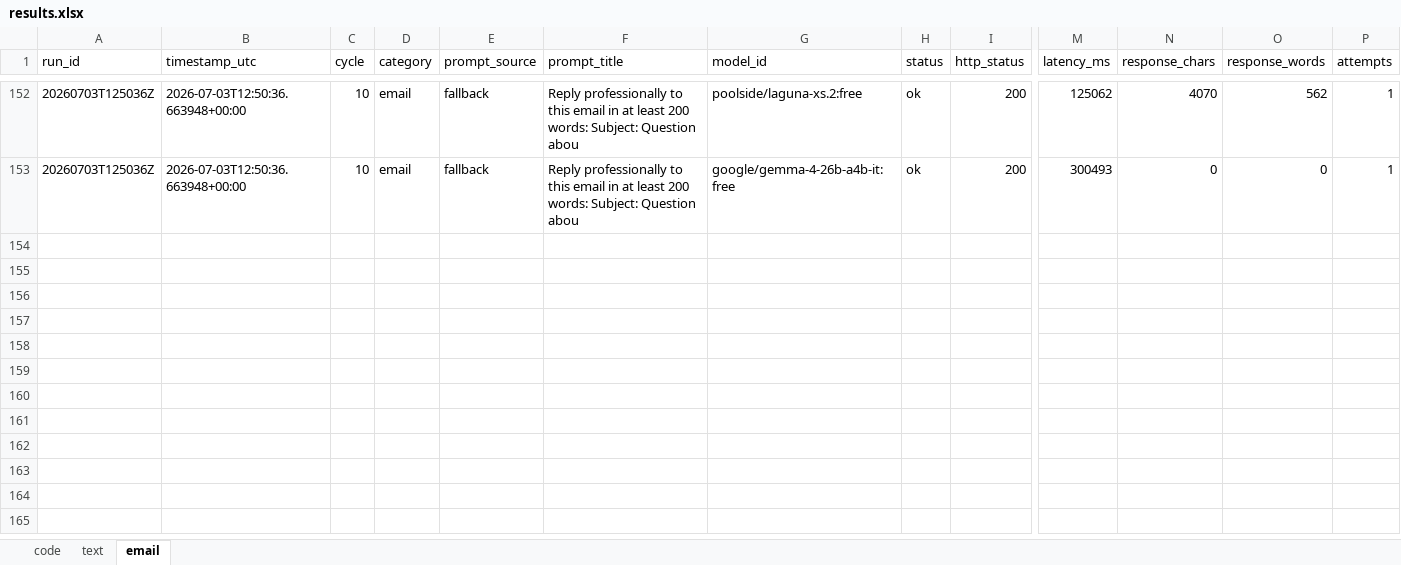
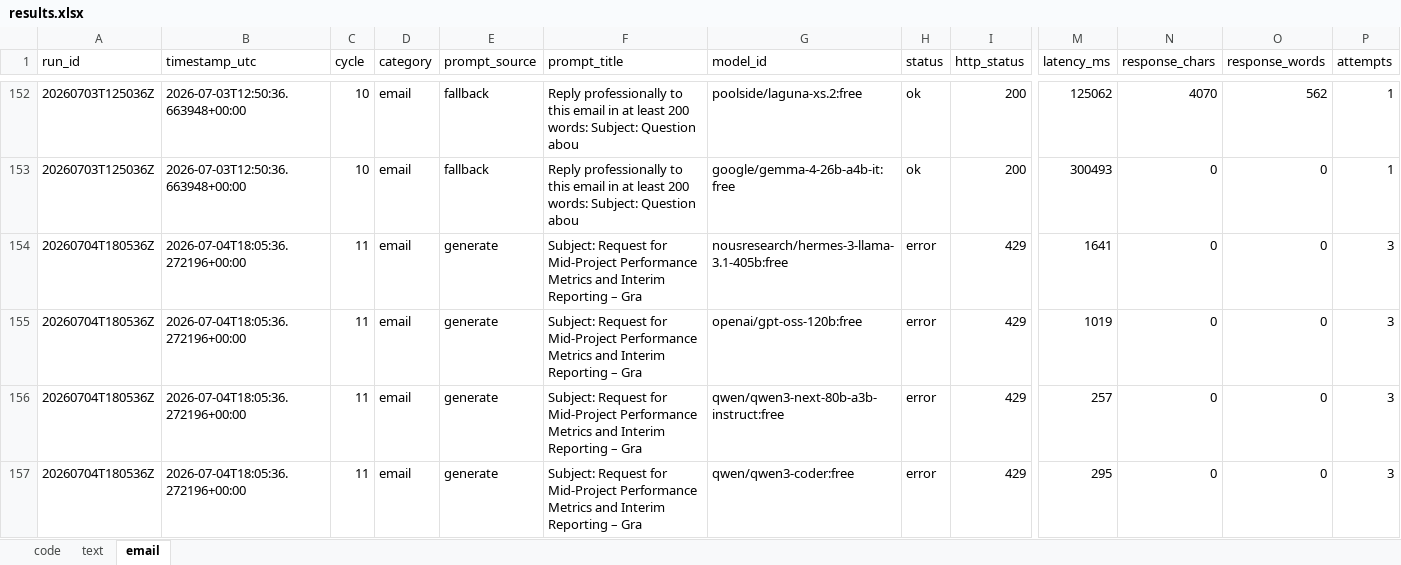
Before and after one commit to upendrasabnis/model-bench, an Excel workbook: results.xlsx, sheet email, drawn as a sheet; only a part is shown, gaps mark what is left out; values as stored, in another font and other column widths than the file's, no borders; rows hold the shown columns only; the diff covers the shown part only; the diff names each change by its address in the sheet, - before the commit and + after, or states it on an @@ line.

```diff
--- a/results.xlsx (sheet email)
+++ b/results.xlsx (sheet email)
+row 154: 20260704T180536Z | 2026-07-04T18:05:36.272196+00:00 | 11 | email | generate | Subject: Request for Mid‑Project Performance Metrics and Interim Reporting – Gra | nousresearch/hermes-3-llama-3.1-405b:free | error | 429 | 1641 | 0 | 0 | 3
+row 155: 20260704T180536Z | 2026-07-04T18:05:36.272196+00:00 | 11 | email | generate | Subject: Request for Mid‑Project Performance Metrics and Interim Reporting – Gra | openai/gpt-oss-120b:free | error | 429 | 1019 | 0 | 0 | 3
+row 156: 20260704T180536Z | 2026-07-04T18:05:36.272196+00:00 | 11 | email | generate | Subject: Request for Mid‑Project Performance Metrics and Interim Reporting – Gra | qwen/qwen3-next-80b-a3b-instruct:free | error | 429 | 257 | 0 | 0 | 3
+row 157: 20260704T180536Z | 2026-07-04T18:05:36.272196+00:00 | 11 | email | generate | Subject: Request for Mid‑Project Performance Metrics and Interim Reporting – Gra | qwen/qwen3-coder:free | error | 429 | 295 | 0 | 0 | 3
```
Also changed, not shown: 12 added rows elsewhere in this sheet, sheet text, sheet code, 31 other files.
